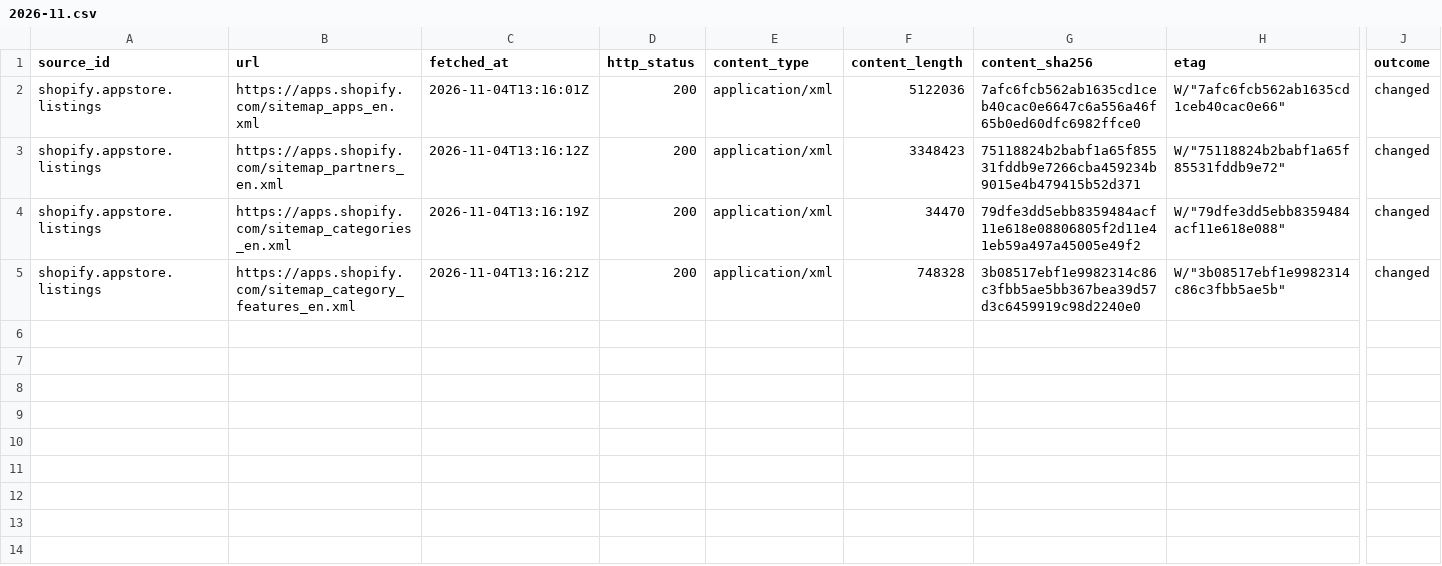
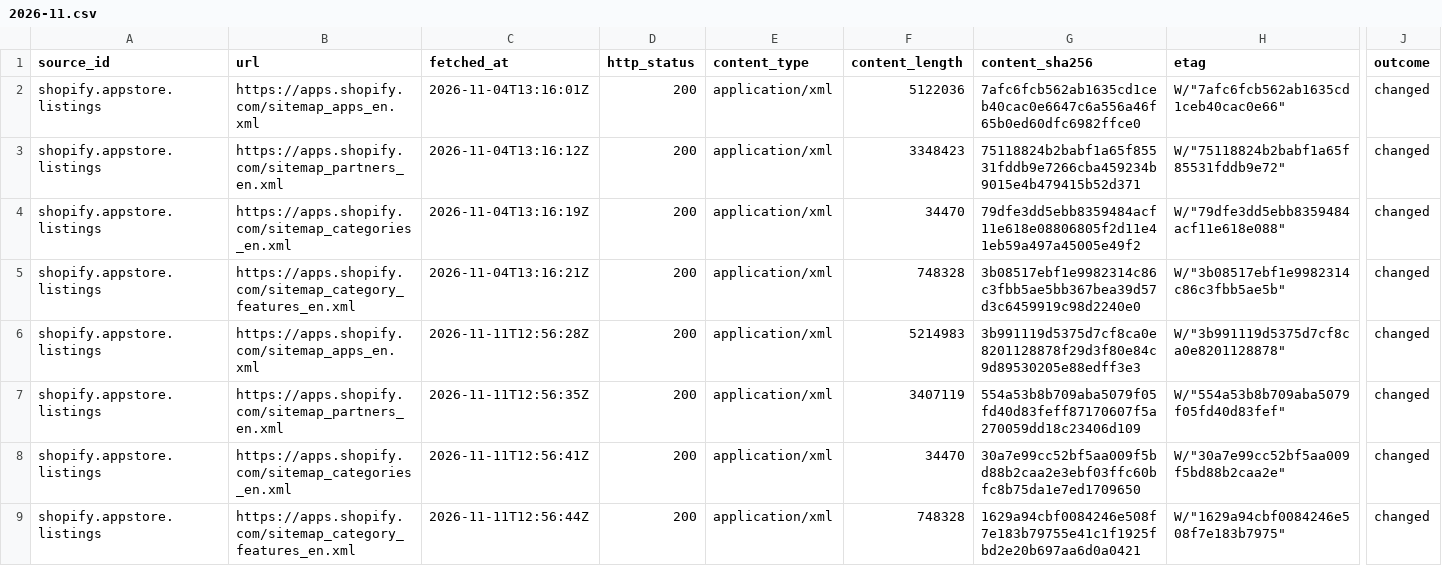
Before and after one commit to q3dresearch/wss-shopify-apps, a CSV file: manifest/shopify.appstore.listings/2026-11.csv, drawn as a sheet; only a part is shown, gaps mark what is left out; rows hold the shown columns only; the diff names each change by its address in the sheet, - before the commit and + after, or states it on an @@ line.

```diff
--- a/manifest/shopify.appstore.listings/2026-11.csv
+++ b/manifest/shopify.appstore.listings/2026-11.csv
+row 6: shopify.appstore.listings | https://apps.shopify.com/sitemap_apps_en.xml | 2026-11-11T12:56:28Z | 200 | application/xml | 5214983 | 3b991119d5375d7cf8ca0e8201128878f29d3f80e84c9d89530205e88edff3e3 | W/"3b991119d5375d7cf8ca0e8201128878" | changed
+row 7: shopify.appstore.listings | https://apps.shopify.com/sitemap_partners_en.xml | 2026-11-11T12:56:35Z | 200 | application/xml | 3407119 | 554a53b8b709aba5079f05fd40d83feff87170607f5a270059dd18c23406d109 | W/"554a53b8b709aba5079f05fd40d83fef" | changed
+row 8: shopify.appstore.listings | https://apps.shopify.com/sitemap_categories_en.xml | 2026-11-11T12:56:41Z | 200 | application/xml | 34470 | 30a7e99cc52bf5aa009f5bd88b2caa2e3ebf03ffc60bfc8b75da1e7ed1709650 | W/"30a7e99cc52bf5aa009f5bd88b2caa2e" | changed
+row 9: shopify.appstore.listings | https://apps.shopify.com/sitemap_category_features_en.xml | 2026-11-11T12:56:44Z | 200 | application/xml | 748328 | 1629a94cbf0084246e508f7e183b79755e41c1f1925fbd2e20b697aa6d0a0421 | W/"1629a94cbf0084246e508f7e183b7975" | changed
```
Also changed, not shown: 8 other files.
